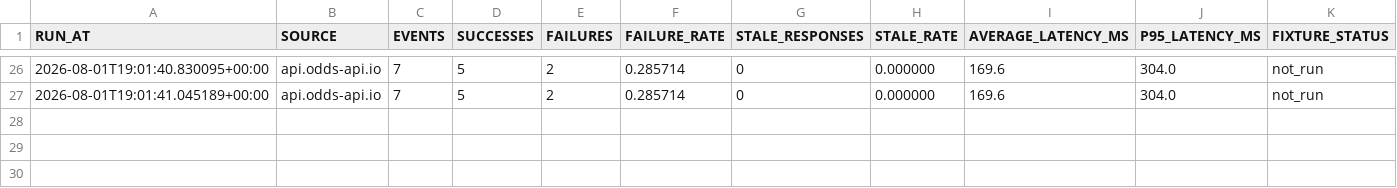
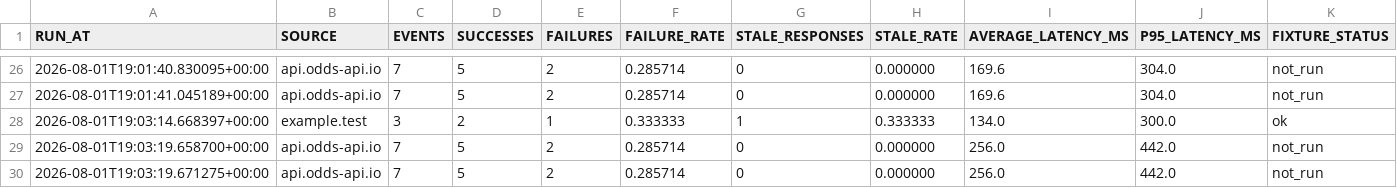
Before and after one commit to AguyfromaTown/betting, a CSV file: source-health-history.csv, drawn as a sheet; only a part is shown, gaps mark what is left out; the diff names each change by its address in the sheet, - before the commit and + after, or states it on an @@ line.

```diff
--- a/source-health-history.csv
+++ b/source-health-history.csv
+row 28: 2026-08-01T19:03:14.668397+00:00 | example.test | 3 | 2 | 1 | 0.333333 | 1 | 0.333333 | 134.0 | 300.0 | ok
+row 29: 2026-08-01T19:03:19.658700+00:00 | api.odds-api.io | 7 | 5 | 2 | 0.285714 | 0 | 0.000000 | 256.0 | 442.0 | not_run
+row 30: 2026-08-01T19:03:19.671275+00:00 | api.odds-api.io | 7 | 5 | 2 | 0.285714 | 0 | 0.000000 | 256.0 | 442.0 | not_run
```
Also changed, not shown: 9 other files.
